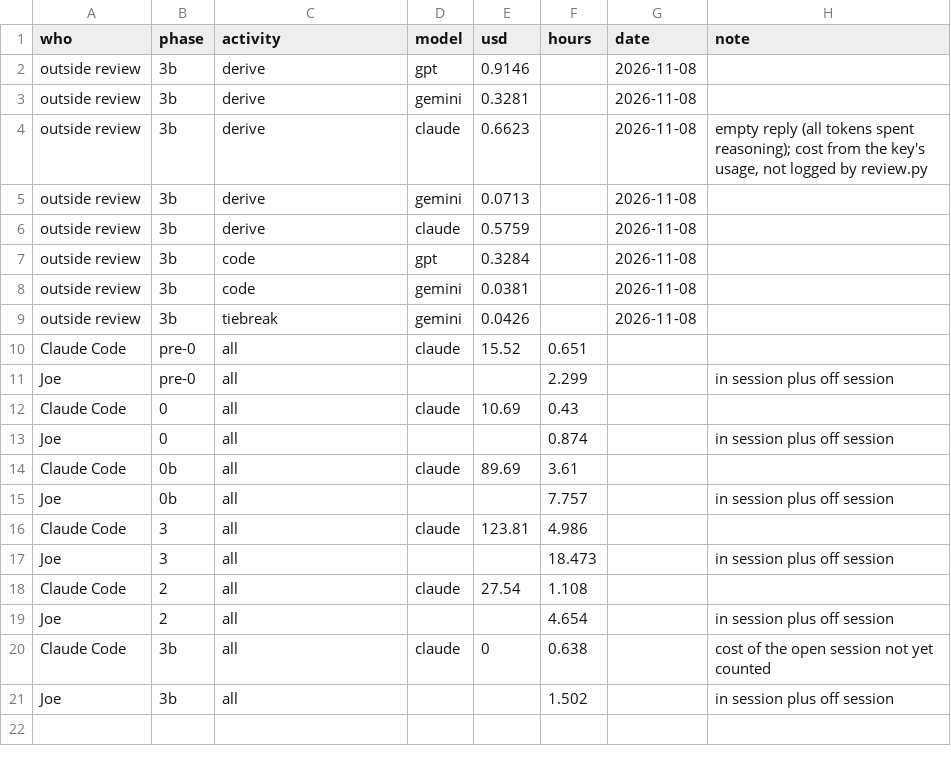
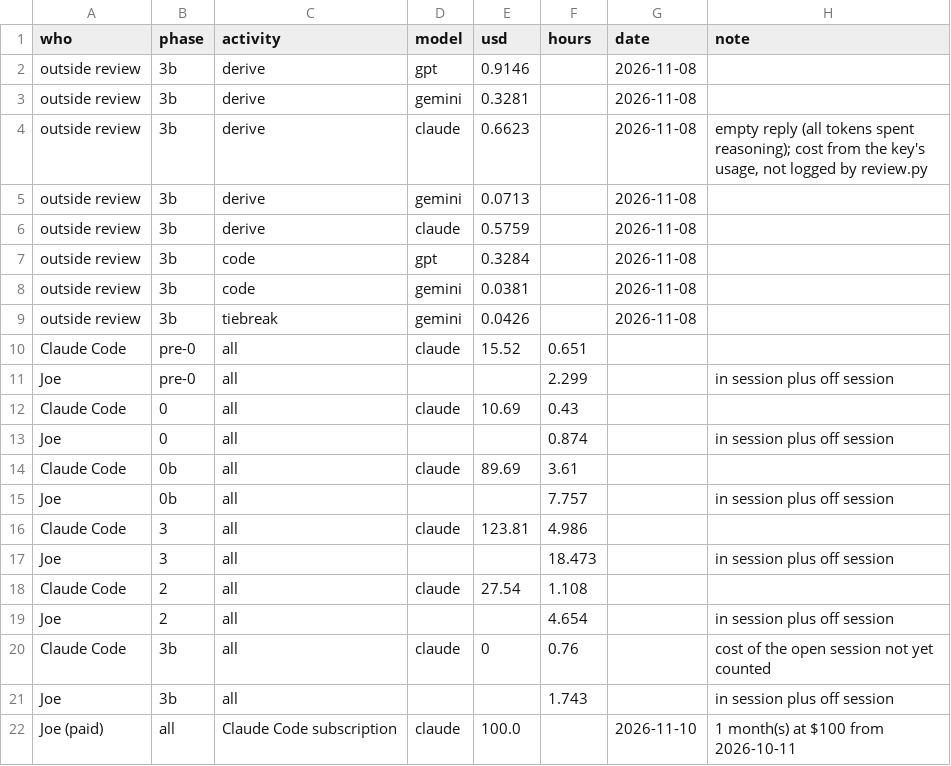
Before and after one commit to joehahn/epi_int_3d, a CSV file: notes/ledger/costs.csv, drawn as a sheet.

```diff
--- a/notes/ledger/costs.csv
+++ b/notes/ledger/costs.csv
@@ -19,3 +19,4 @@ Claude Code,2,all,claude,27.54,1.108,,
 Joe,2,all,,,4.654,,in session plus off session
-Claude Code,3b,all,claude,0,0.638,,cost of the open session not yet counted
-Joe,3b,all,,,1.502,,in session plus off session
+Claude Code,3b,all,claude,0,0.76,,cost of the open session not yet counted
+Joe,3b,all,,,1.743,,in session plus off session
+Joe (paid),all,Claude Code subscription,claude,100.0,,2026-11-10,1 month(s) at $100 from 2026-10-11
```
Also changed, not shown: 3 other files.
